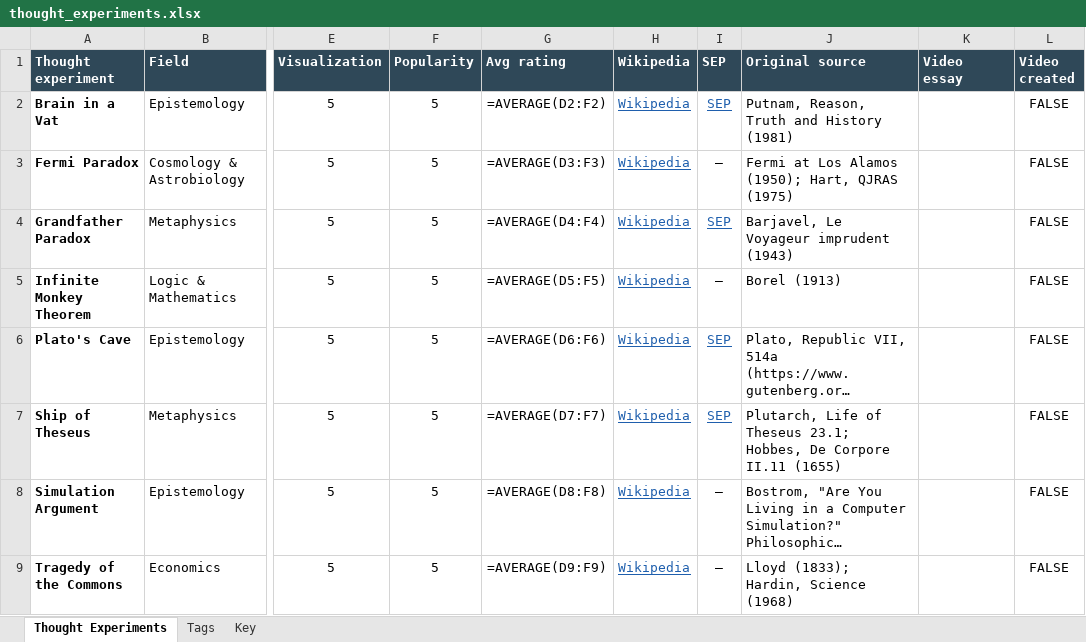
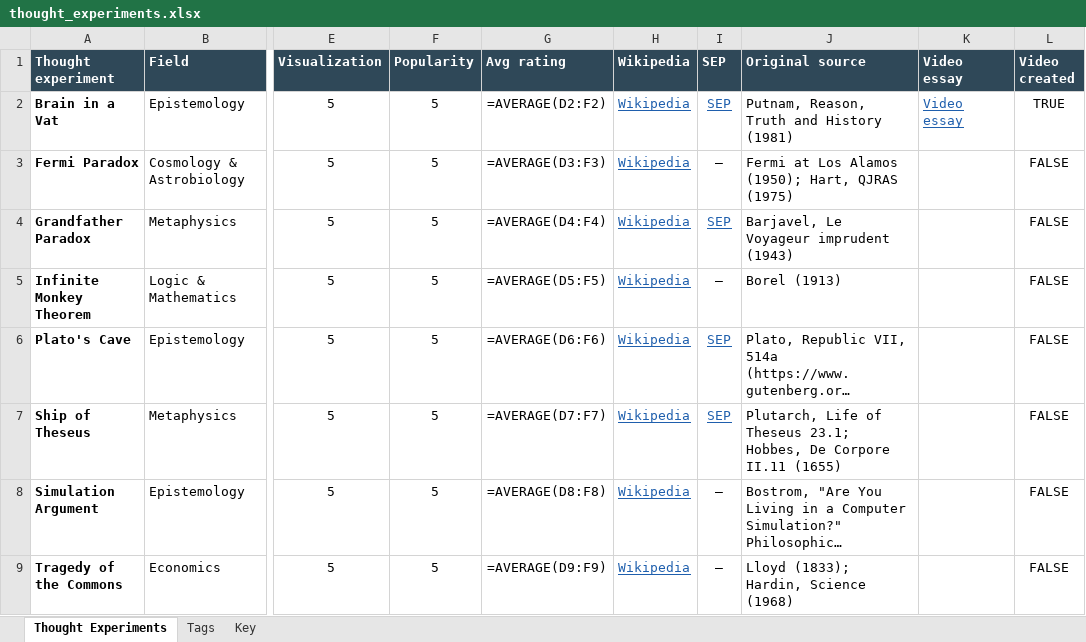
Before and after one commit to Gamemackerel/thoughtexperimentdb, an Excel workbook: thought_experiments.xlsx, sheet Thought Experiments, drawn as a sheet; only a part is shown, gaps mark what is left out; long unchanged cells end in …; values as stored, in another font and other column widths than the file's, no borders; formulas without a stored value are shown as written; conditional formats not drawn; the diff names each change by its address in the sheet, - before the commit and + after, or states it on an @@ line.

```diff
--- a/thought_experiments.xlsx (sheet Thought Experiments)
+++ b/thought_experiments.xlsx (sheet Thought Experiments)
-K2 (Video essay): (empty)
+K2 (Video essay): Video essay
-L2 (Video created): FALSE
+L2 (Video created): TRUE
```
Also changed, not shown: 11 other files.
